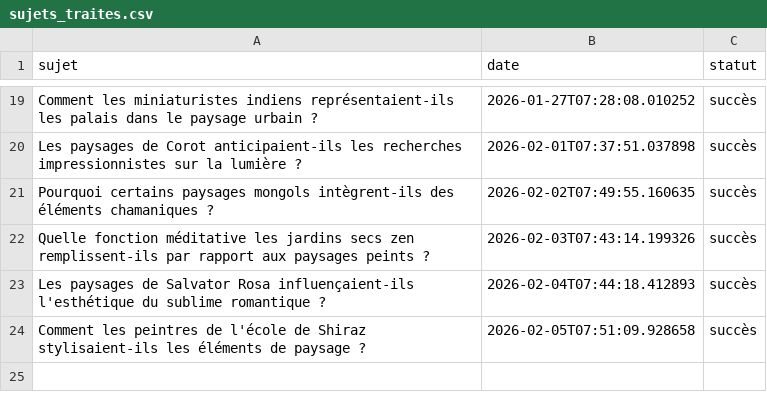
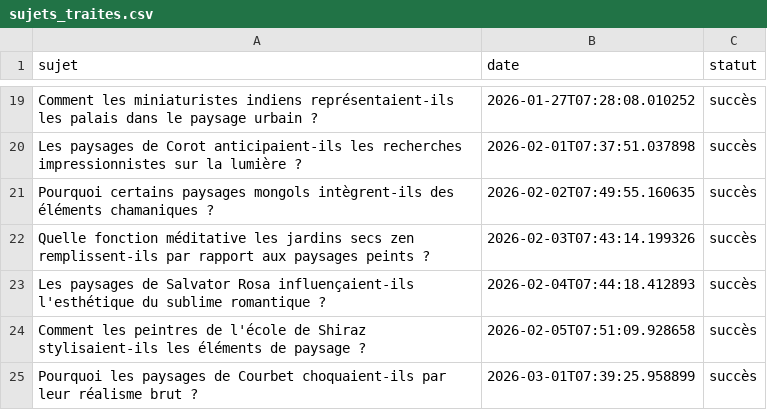
Before and after one commit to Metalosmose21/Nature-3, a CSV file: sujets_traites.csv, drawn as a sheet; only a part is shown, gaps mark what is left out.

```diff
--- a/sujets_traites.csv
+++ b/sujets_traites.csv
@@ -24 +24,2 @@ Les paysages de Salvator Rosa influençaient-ils l'esthétique du sublime romant
 Comment les peintres de l'école de Shiraz stylisaient-ils les éléments de paysage ?,2026-02-05T07:51:09.928658,succès
+Pourquoi les paysages de Courbet choquaient-ils par leur réalisme brut ?,2026-03-01T07:39:25.958899,succès
```
Also changed, not shown: sujets.csv.
